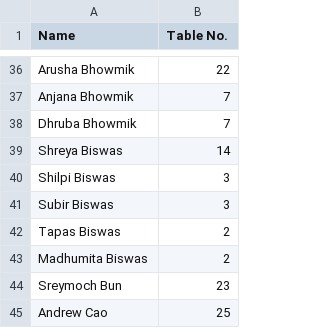
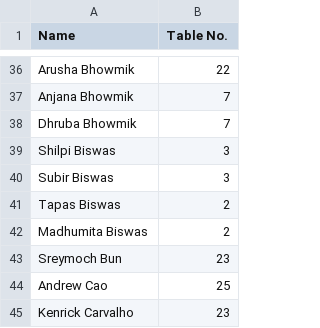
Before and after one commit to DeeplyDiligent/wedding-seating-chart, a CSV file: seating.csv, drawn as a sheet; only a part is shown, gaps mark what is left out; the shorter side is filled out with more unchanged rows; the diff names each change by its address in the sheet, - before the commit and + after, or states it on an @@ line.

```diff
--- a/seating.csv
+++ b/seating.csv
-row 39: Shreya Biswas | 14
```
